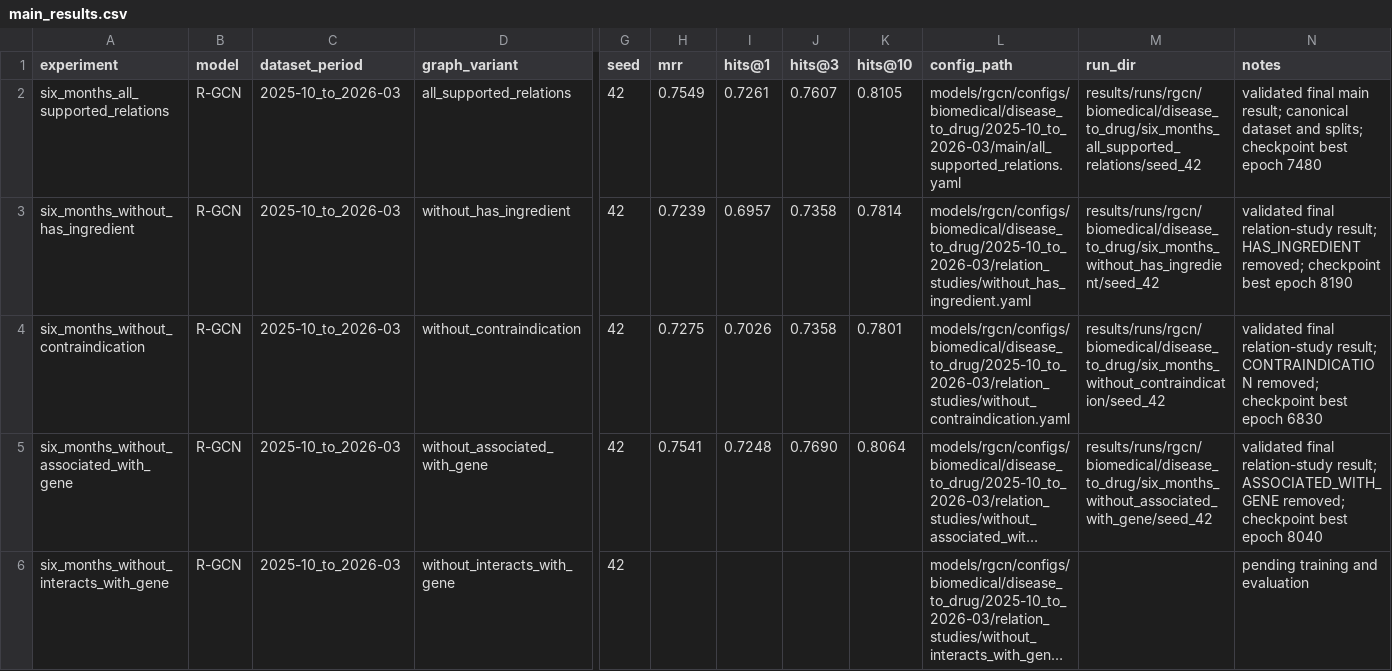
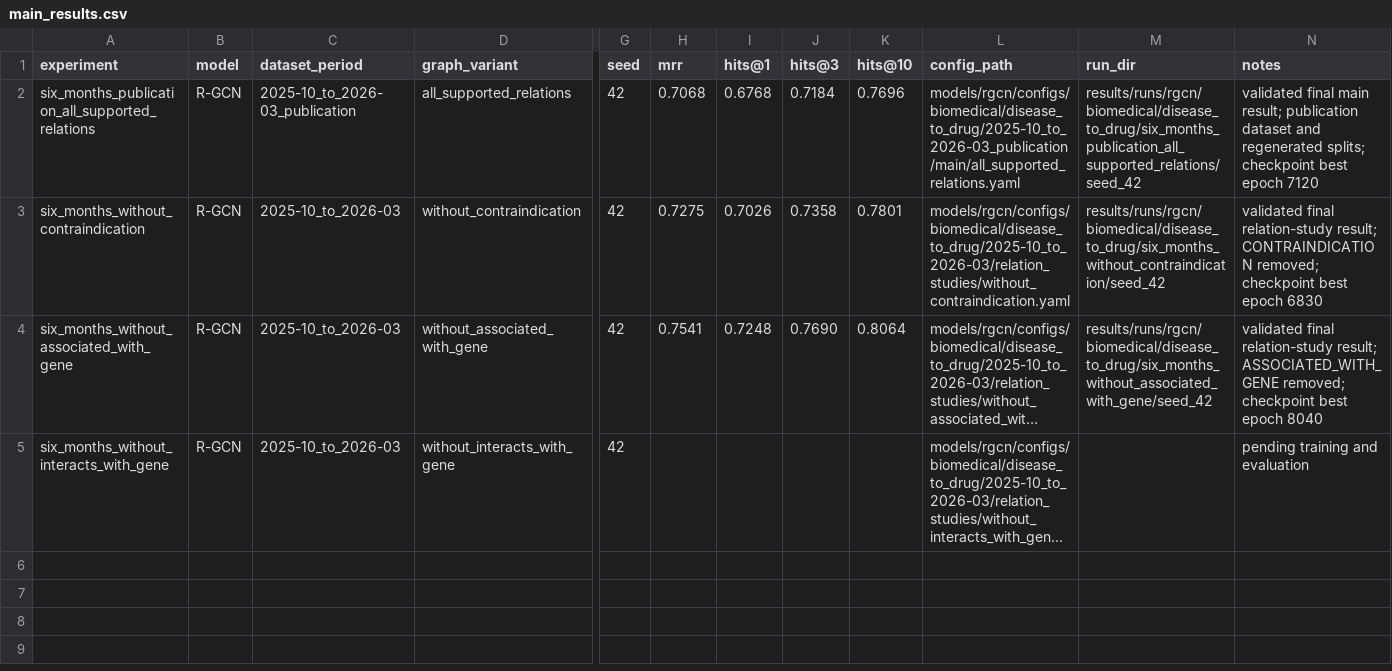
Before and after one commit to GoncaloGarranha/drug-recommender-system, a CSV file: results/final/comparison/main_results.csv, drawn as a sheet; only a part is shown, gaps mark what is left out; long unchanged cells end in …; rows hold the shown columns only; the diff names each change by its address in the sheet, - before the commit and + after, or states it on an @@ line.

Commit message:
Add publication dataset and final experiment configs

```diff
--- a/results/final/comparison/main_results.csv
+++ b/results/final/comparison/main_results.csv
-A2 (experiment): six_months_all_supported_relations
+A2 (experiment): six_months_publication_all_supported_relations
-C2 (dataset_period): 2025-10_to_2026-03
+C2 (dataset_period): 2025-10_to_2026-03_publication
-H2 (mrr): 0.7549
+H2 (mrr): 0.7068
-I2 (hits@1): 0.7261
+I2 (hits@1): 0.6768
-J2 (hits@3): 0.7607
+J2 (hits@3): 0.7184
-K2 (hits@10): 0.8105
+K2 (hits@10): 0.7696
-L2 (config_path): models/rgcn/configs/biomedical/disease_to_drug/2025-10_to_2026-03/main/all_supported_relations.yaml
+L2 (config_path): models/rgcn/configs/biomedical/disease_to_drug/2025-10_to_2026-03_publication/main/all_supported_relations.yaml
-M2 (run_dir): results/runs/rgcn/biomedical/disease_to_drug/six_months_all_supported_relations/seed_42
+M2 (run_dir): results/runs/rgcn/biomedical/disease_to_drug/six_months_publication_all_supported_relations/seed_42
-N2 (notes): …main result; canonical dataset and splits; checkpoint best epoch 7480
+N2 (notes): …main result; publication dataset and regenerated splits; checkpoint best epoch 7120
-row 3: six_months_without_has_ingredient | R-GCN | 2025-10_to_2026-03 | without_has_ingredient | 42 | 0.7239 | 0.6957 | 0.7358 | 0.7814 | models/rgcn/configs/biomedical/disease_to_drug/2025-10_to_2026-03/relation_studies/without_has_ingredient.yaml | results/runs/rgcn/biomedical/disease_to_drug/six_months_without_has_ingredient/seed_42 | validated final relation-study result; HAS_INGREDIENT removed; checkpoint best epoch 8190
```
Also changed, not shown: results/final/comparison/model_comparison_1v50.csv, 8 other files.
